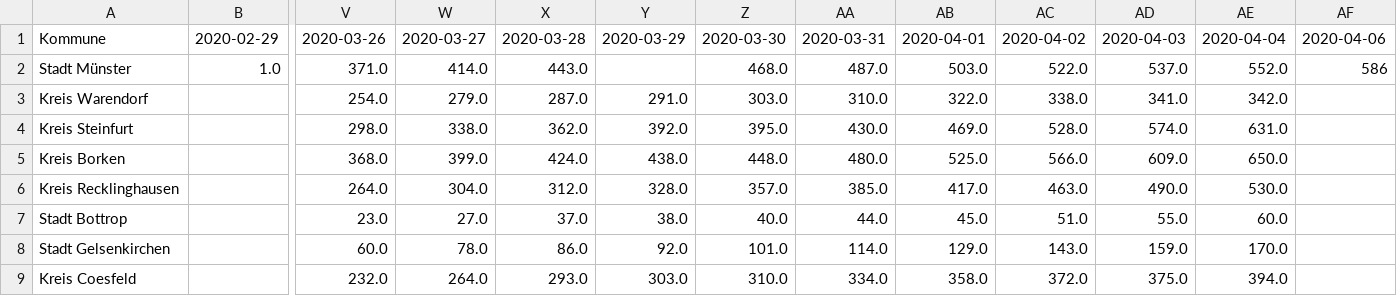
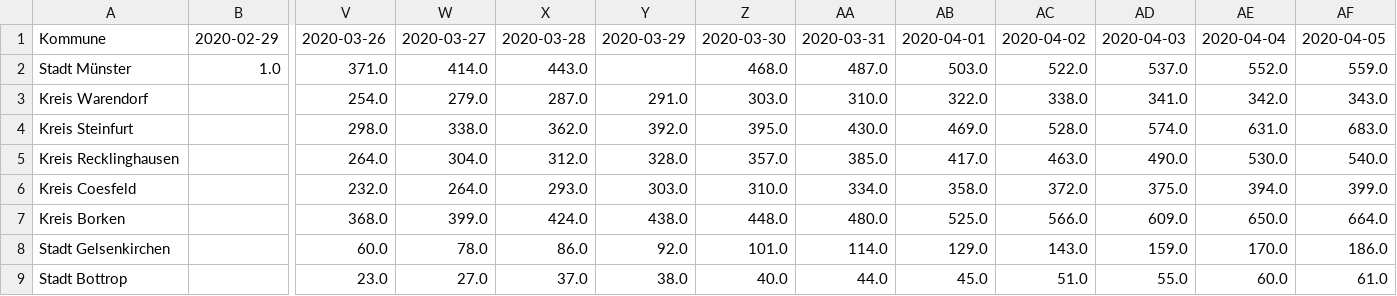
Before and after one commit to codeformuenster/COVID-19-NRW, a CSV file: data/time_series/time_series_covid-19_nrw_confirmed.csv, drawn as a sheet; only a part is shown, gaps mark what is left out; removed rows and columns are numbered as before the commit, all else as after; rows hold the shown columns only; the diff names each change by its address in the sheet, - before the commit and + after, or states it on an @@ line.

Commit message:
update with newest data 06. April

```diff
--- a/data/time_series/time_series_covid-19_nrw_confirmed.csv
+++ b/data/time_series/time_series_covid-19_nrw_confirmed.csv
-AF1: 2020-04-06
+AF1: 2020-04-05
-AF2: 586
+AF2: 559.0
-AF3: (empty)
+AF3: 343.0
-AF4: (empty)
+AF4: 683.0
+row 5: Kreis Recklinghausen |  | 264.0 | 304.0 | 312.0 | 328.0 | 357.0 | 385.0 | 417.0 | 463.0 | 490.0 | 530.0 | 540.0
+row 6: Kreis Coesfeld |  | 232.0 | 264.0 | 293.0 | 303.0 | 310.0 | 334.0 | 358.0 | 372.0 | 375.0 | 394.0 | 399.0
-AF7: (empty)
+AF7: 664.0
-row 6: Kreis Recklinghausen |  | 264.0 | 304.0 | 312.0 | 328.0 | 357.0 | 385.0 | 417.0 | 463.0 | 490.0 | 530.0
-row 7: Stadt Bottrop |  | 23.0 | 27.0 | 37.0 | 38.0 | 40.0 | 44.0 | 45.0 | 51.0 | 55.0 | 60.0
-AF8: (empty)
+AF8: 186.0
-row 9: Kreis Coesfeld |  | 232.0 | 264.0 | 293.0 | 303.0 | 310.0 | 334.0 | 358.0 | 372.0 | 375.0 | 394.0
+row 9: Stadt Bottrop |  | 23.0 | 27.0 | 37.0 | 38.0 | 40.0 | 44.0 | 45.0 | 51.0 | 55.0 | 60.0 | 61.0
```
Also changed, not shown: data/time_series/time_series_covid-19_nrw_deaths.csv, data/time_series/time_series_covid-19_nrw_recovered.csv, 16 other files.
